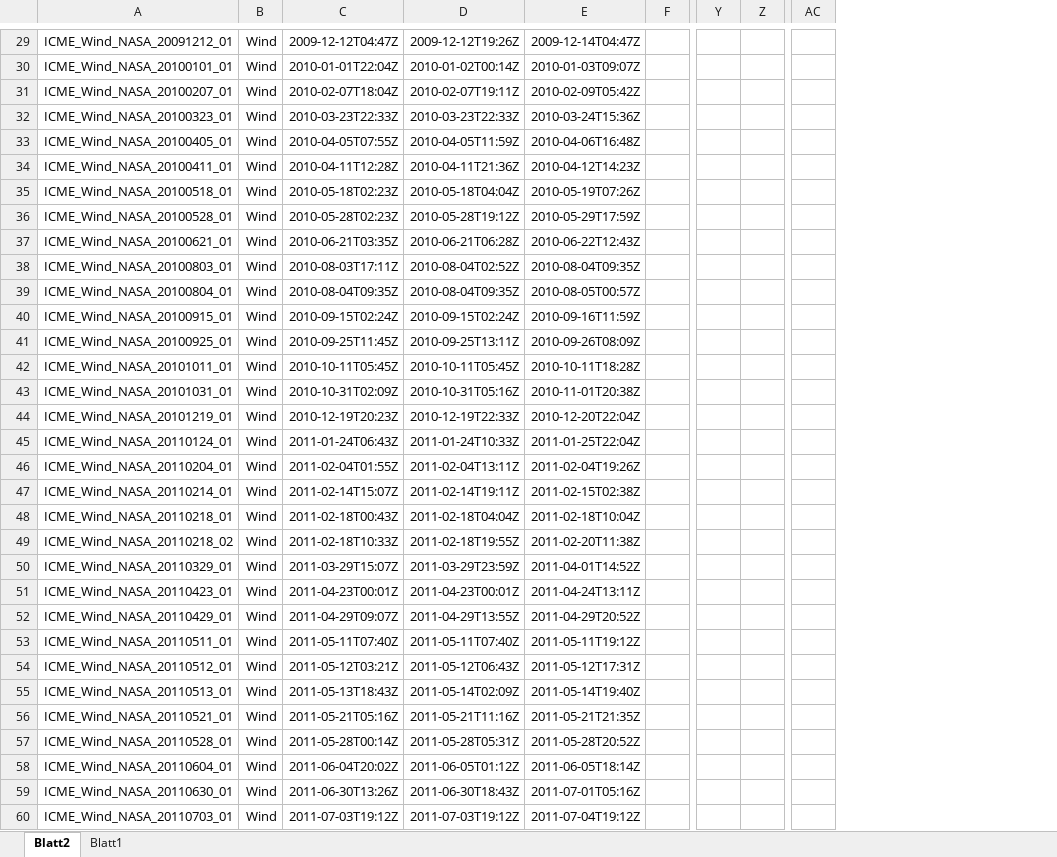
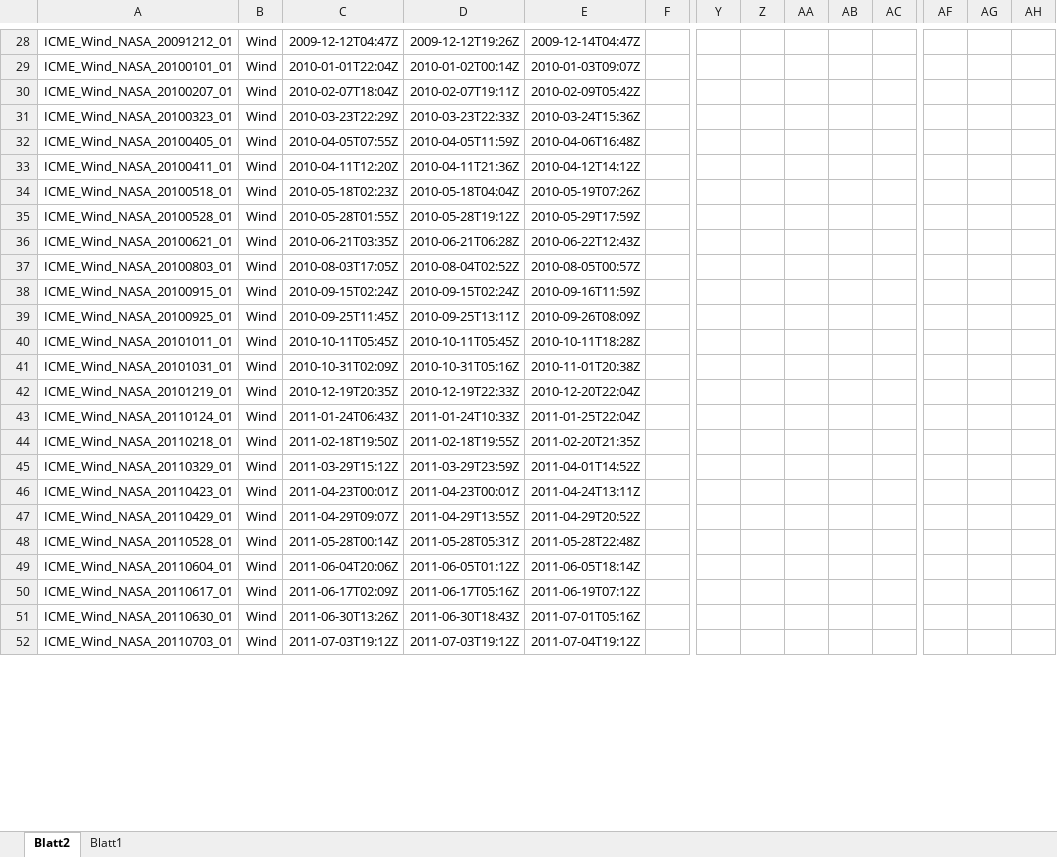
Before and after one commit to cmoestl/heliocats, an Excel workbook: icmecat/HELCATS_ICMECAT_v20_master.xlsx, sheet Blatt2, drawn as a sheet; only a part is shown, gaps mark what is left out; values as stored, in another font and other column widths than the file's, no borders; removed rows and columns are numbered as before the commit, all else as after; rows hold the shown columns only; the diff covers the shown part only; the diff names each change by its address in the sheet, - before the commit and + after, or states it on an @@ line.

```diff
--- a/icmecat/HELCATS_ICMECAT_v20_master.xlsx (sheet Blatt2)
+++ b/icmecat/HELCATS_ICMECAT_v20_master.xlsx (sheet Blatt2)
+column Z, empty
+column AA, empty
+column AB, empty
+column AG, empty
+column AH, empty
-C31: 2010-03-23T22:33Z
+C31: 2010-03-23T22:29Z
-C33: 2010-04-11T12:28Z
+C33: 2010-04-11T12:20Z
-E33: 2010-04-12T14:23Z
+E33: 2010-04-12T14:12Z
-C35: 2010-05-28T02:23Z
+C35: 2010-05-28T01:55Z
-C37: 2010-08-03T17:11Z
+C37: 2010-08-03T17:05Z
-E37: 2010-08-04T09:35Z
+E37: 2010-08-05T00:57Z
-row 39: ICME_Wind_NASA_20100804_01 | Wind | 2010-08-04T09:35Z | 2010-08-04T09:35Z | 2010-08-05T00:57Z
-C42: 2010-12-19T20:23Z
+C42: 2010-12-19T20:35Z
-row 46: ICME_Wind_NASA_20110204_01 | Wind | 2011-02-04T01:55Z | 2011-02-04T13:11Z | 2011-02-04T19:26Z
-row 47: ICME_Wind_NASA_20110214_01 | Wind | 2011-02-14T15:07Z | 2011-02-14T19:11Z | 2011-02-15T02:38Z
-C44: 2011-02-18T00:43Z
+C44: 2011-02-18T19:50Z
-D44: 2011-02-18T04:04Z
+D44: 2011-02-18T19:55Z
-E44: 2011-02-18T10:04Z
+E44: 2011-02-20T21:35Z
-row 49: ICME_Wind_NASA_20110218_02 | Wind | 2011-02-18T10:33Z | 2011-02-18T19:55Z | 2011-02-20T11:38Z
-C45: 2011-03-29T15:07Z
+C45: 2011-03-29T15:12Z
-row 53: ICME_Wind_NASA_20110511_01 | Wind | 2011-05-11T07:40Z | 2011-05-11T07:40Z | 2011-05-11T19:12Z
-row 54: ICME_Wind_NASA_20110512_01 | Wind | 2011-05-12T03:21Z | 2011-05-12T06:43Z | 2011-05-12T17:31Z
-row 55: ICME_Wind_NASA_20110513_01 | Wind | 2011-05-13T18:43Z | 2011-05-14T02:09Z | 2011-05-14T19:40Z
-row 56: ICME_Wind_NASA_20110521_01 | Wind | 2011-05-21T05:16Z | 2011-05-21T11:16Z | 2011-05-21T21:35Z
-E48: 2011-05-28T20:52Z
+E48: 2011-05-28T22:48Z
-C49: 2011-06-04T20:02Z
+C49: 2011-06-04T20:06Z
+row 50: ICME_Wind_NASA_20110617_01 | Wind | 2011-06-17T02:09Z | 2011-06-17T05:16Z | 2011-06-19T07:12Z
```
Also changed, not shown: 1 added row, 1 removed row and 56 edited cells elsewhere in this sheet, icmecat/HELCATS_ICMECAT_v20.xlsx, 8 other files.
